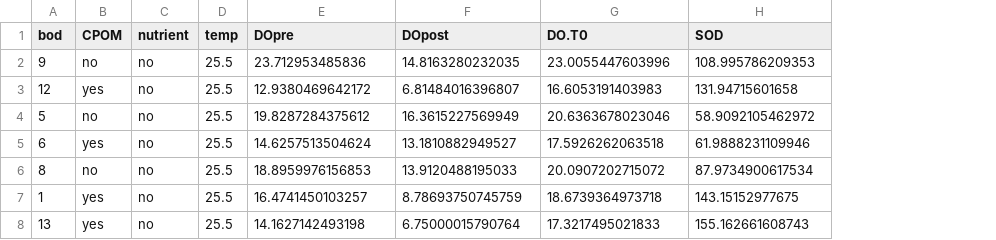
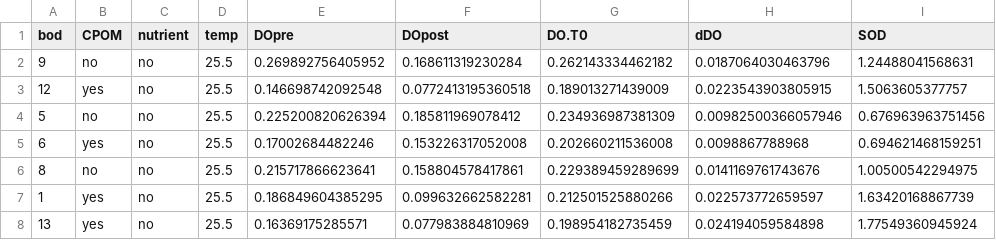
Before and after one commit to KennyPeanuts/pond_diversity_fcn, a CSV file: lab_notebook_entries/data_analysis/data/sod_calculation_12jun2014.csv, drawn as a sheet; only a part is shown; addresses are those after the commit; the diff covers the shown part only; the diff names each change by its address in the sheet, - before the commit and + after, or states it on an @@ line.

```diff
--- a/lab_notebook_entries/data_analysis/data/sod_calculation_12jun2014.csv
+++ b/lab_notebook_entries/data_analysis/data/sod_calculation_12jun2014.csv
+column H (dDO), rows 2-8: 0.0187064030463796 | 0.0223543903805915 | 0.00982500366057946 | 0.0098867788968 | 0.0141169761743676 | 0.022573772659597 | 0.024194059584898
-E2 (DOpre): 23.712953485836
+E2 (DOpre): 0.269892756405952
-F2 (DOpost): 14.8163280232035
+F2 (DOpost): 0.168611319230284
-G2 (DO.T0): 23.0055447603996
+G2 (DO.T0): 0.262143334462182
-I2 (SOD): 108.995786209353
+I2 (SOD): 1.24488041568631
-E3 (DOpre): 12.9380469642172
+E3 (DOpre): 0.146698742092548
-F3 (DOpost): 6.81484016396807
+F3 (DOpost): 0.0772413195360518
-G3 (DO.T0): 16.6053191403983
+G3 (DO.T0): 0.189013271439009
-I3 (SOD): 131.94715601658
+I3 (SOD): 1.5063605377757
-E4 (DOpre): 19.8287284375612
+E4 (DOpre): 0.225200820626394
-F4 (DOpost): 16.3615227569949
+F4 (DOpost): 0.185811969078412
-G4 (DO.T0): 20.6363678023046
+G4 (DO.T0): 0.234936987381309
-I4 (SOD): 58.9092105462972
+I4 (SOD): 0.676963963751456
-E5 (DOpre): 14.6257513504624
+E5 (DOpre): 0.17002684482246
-F5 (DOpost): 13.1810882949527
+F5 (DOpost): 0.153226317052008
-G5 (DO.T0): 17.5926262063518
+G5 (DO.T0): 0.202660211536008
-I5 (SOD): 61.9888231109946
+I5 (SOD): 0.694621468159251
-E6 (DOpre): 18.8959976156853
+E6 (DOpre): 0.215717866623641
-F6 (DOpost): 13.9120488195033
+F6 (DOpost): 0.158804578417861
-G6 (DO.T0): 20.0907202715072
+G6 (DO.T0): 0.229389459289699
-I6 (SOD): 87.9734900617534
+I6 (SOD): 1.00500542294975
-E7 (DOpre): 16.4741450103257
+E7 (DOpre): 0.186849604385295
-F7 (DOpost): 8.78693750745759
+F7 (DOpost): 0.099632662582281
-G7 (DO.T0): 18.6739364973718
+G7 (DO.T0): 0.212501525880266
-I7 (SOD): 143.15152977675
+I7 (SOD): 1.63420168867739
-E8 (DOpre): 14.1627142493198
+E8 (DOpre): 0.16369175285571
-F8 (DOpost): 6.75000015790764
+F8 (DOpost): 0.077983884810969
-G8 (DO.T0): 17.3217495021833
+G8 (DO.T0): 0.198954182735459
-I8 (SOD): 155.162661608743
+I8 (SOD): 1.77549360945924
```
Also changed, not shown: 33 edited cells elsewhere in this file, lab_notebook_entries/data_analysis/data/sod_calculation_17jun2014.csv, 6 other files.
